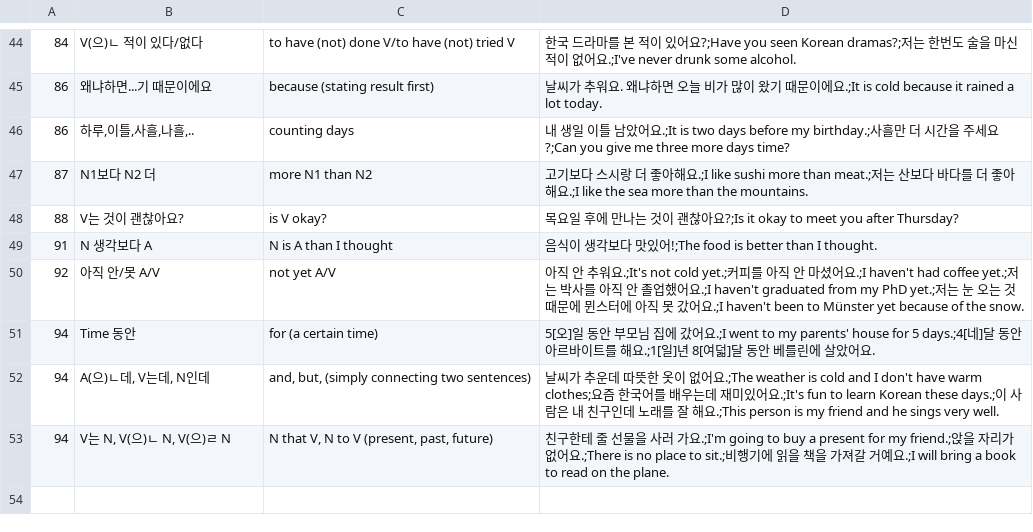
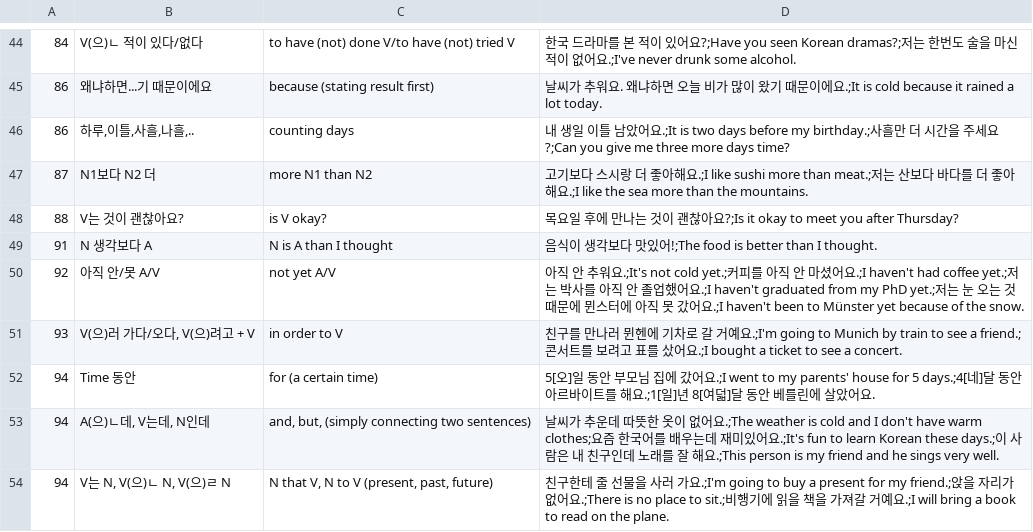
Before and after one commit to adrianderstroff/anki-korean, a TSV file: data/tsv/grammar2a.tsv, drawn as a sheet; only a part is shown, gaps mark what is left out; the diff names each change by its address in the sheet, - before the commit and + after, or states it on an @@ line.

```diff
--- a/data/tsv/grammar2a.tsv
+++ b/data/tsv/grammar2a.tsv
+row 51: 93 | V(으)러 가다/오다, V(으)려고 + V | in order to V | 친구를 만나러 뮌헨에 기차로 갈 거예요.;I'm going to Munich by train to see a friend.;콘서트를 보려고 표를 샀어요.;I bought a ticket to see a concert.
```
Also changed, not shown: data/tsv/korean2a.tsv.
